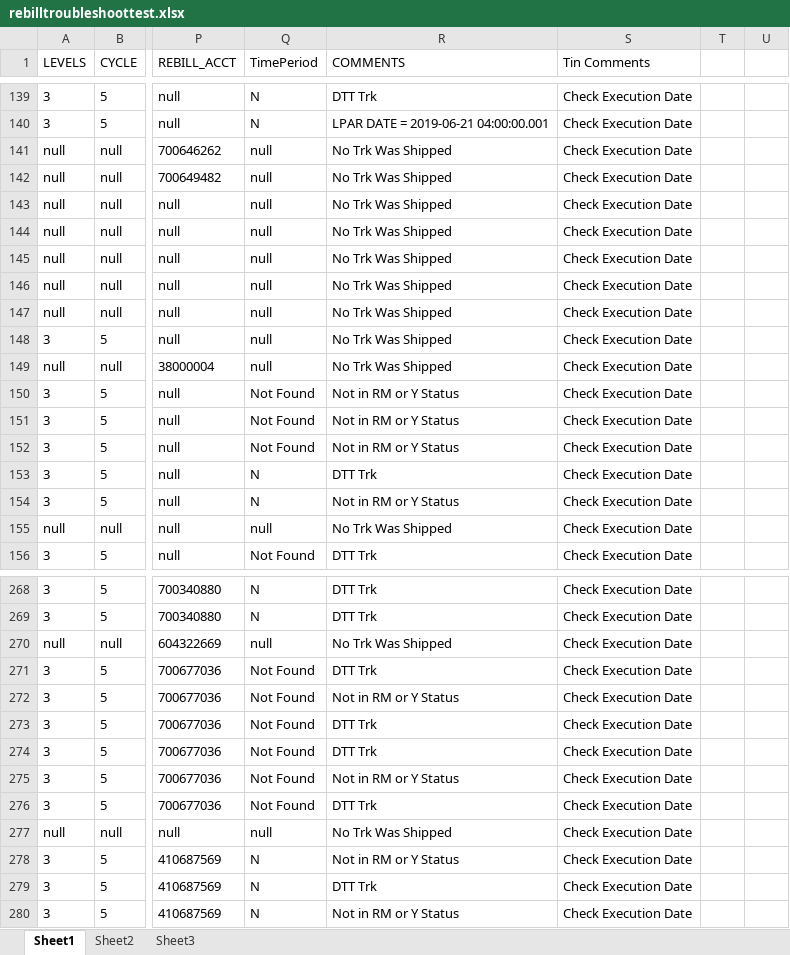
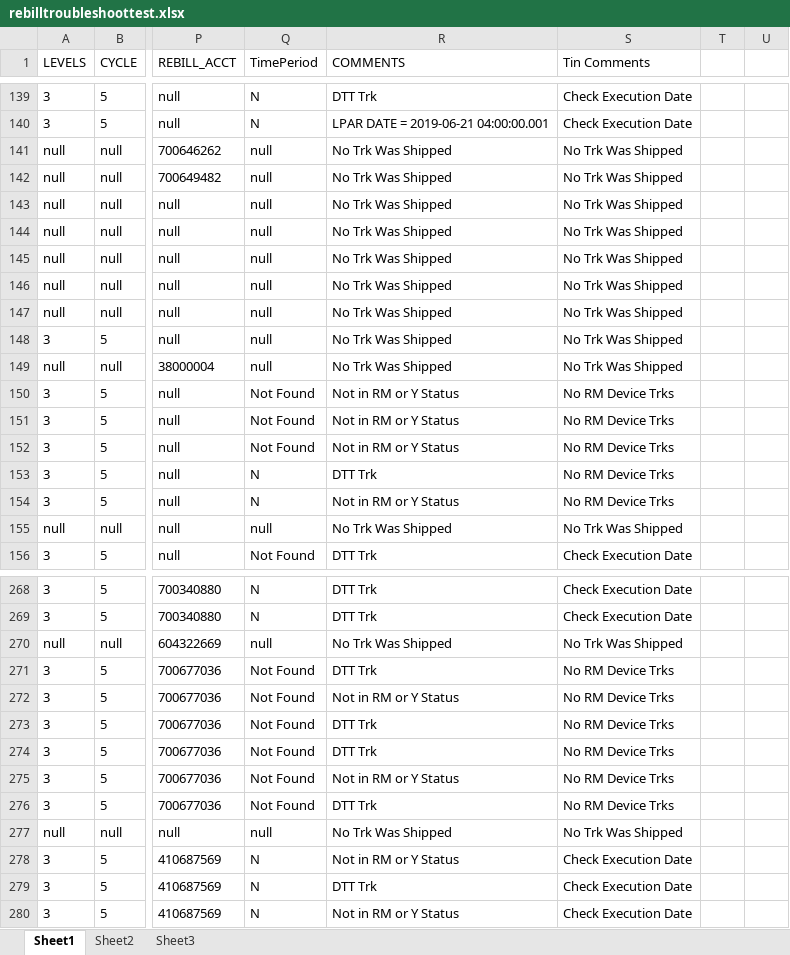
Before and after one commit to 5194105/Master-GUI, an Excel workbook: test data/rebilltroubleshoottest.xlsx, sheet Sheet1, drawn as a sheet; only a part is shown, gaps mark what is left out; values as stored, in another font and other column widths than the file's, no borders; the diff covers the shown part only; the diff names each change by its address in the sheet, - before the commit and + after, or states it on an @@ line.

```diff
--- a/test data/rebilltroubleshoottest.xlsx (sheet Sheet1)
+++ b/test data/rebilltroubleshoottest.xlsx (sheet Sheet1)
-S141:S149 (Tin Comments): Check Execution Date
+S141:S149 (Tin Comments): No Trk Was Shipped
-S150:S154 (Tin Comments): Check Execution Date
+S150:S154 (Tin Comments): No RM Device Trks
-S155 (Tin Comments): Check Execution Date
+S155 (Tin Comments): No Trk Was Shipped
-S270 (Tin Comments): Check Execution Date
+S270 (Tin Comments): No Trk Was Shipped
-S271:S276 (Tin Comments): Check Execution Date
+S271:S276 (Tin Comments): No RM Device Trks
-S277 (Tin Comments): Check Execution Date
+S277 (Tin Comments): No Trk Was Shipped
```
Also changed, not shown: 85 edited cells elsewhere in this sheet, 10 other files.
